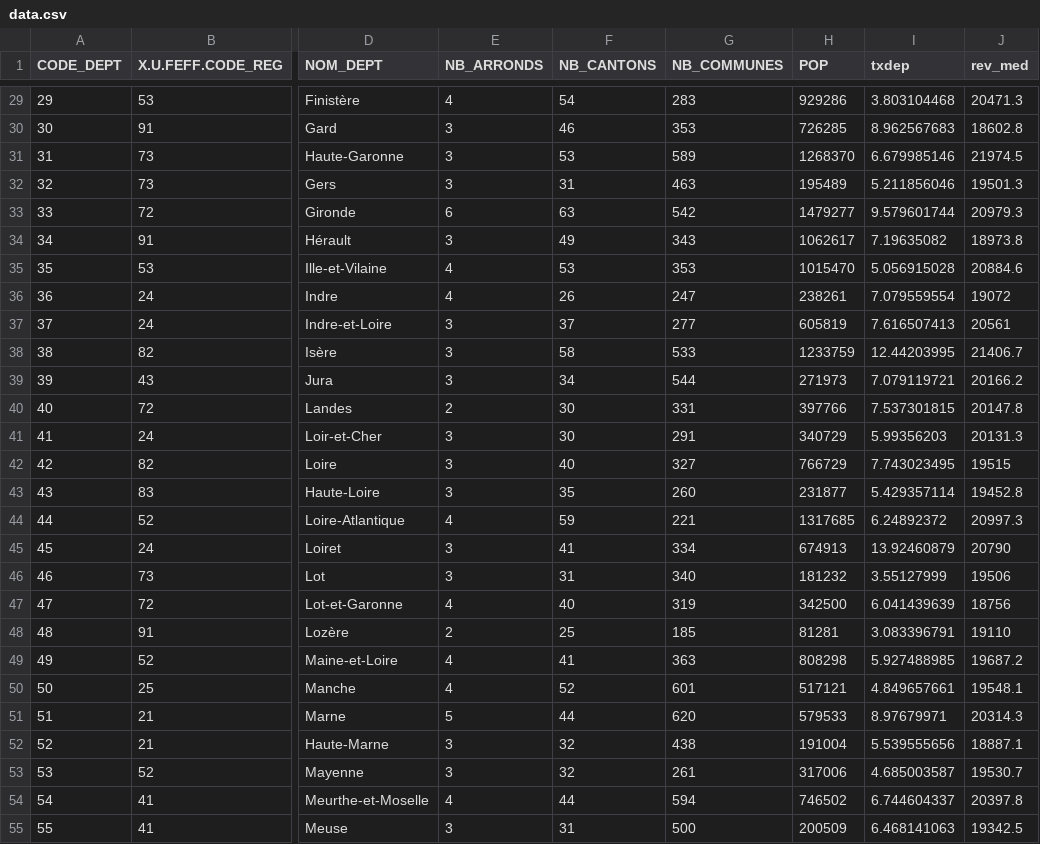
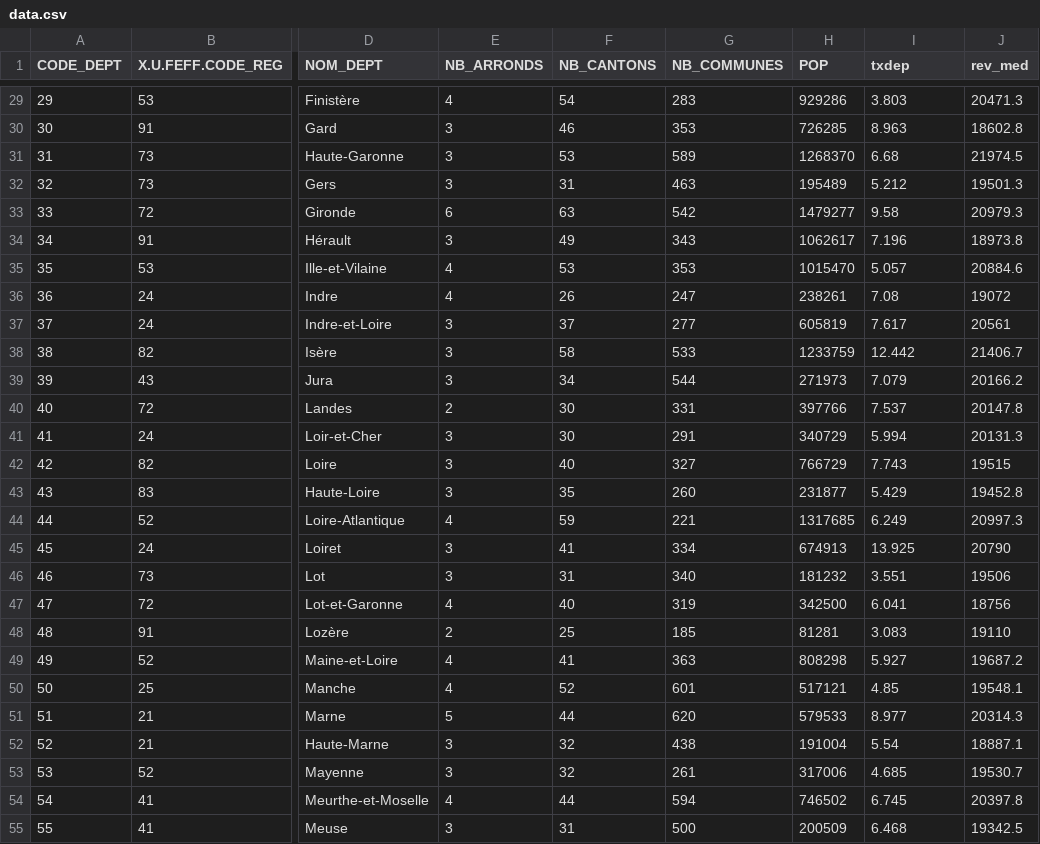
Before and after one commit to depenses-de-sante/dataviz, a CSV file: carte/csv/data.csv, drawn as a sheet; only a part is shown, gaps mark what is left out; the diff covers the shown part only; the diff names each change by its address in the sheet, - before the commit and + after, or states it on an @@ line.

```diff
--- a/carte/csv/data.csv
+++ b/carte/csv/data.csv
-I29 (txdep): 3.803104468
+I29 (txdep): 3.803
-I30 (txdep): 8.962567683
+I30 (txdep): 8.963
-I31 (txdep): 6.679985146
+I31 (txdep): 6.68
-I32 (txdep): 5.211856046
+I32 (txdep): 5.212
-I33 (txdep): 9.579601744
+I33 (txdep): 9.58
-I34 (txdep): 7.19635082
+I34 (txdep): 7.196
-I35 (txdep): 5.056915028
+I35 (txdep): 5.057
-I36 (txdep): 7.079559554
+I36 (txdep): 7.08
-I37 (txdep): 7.616507413
+I37 (txdep): 7.617
-I38 (txdep): 12.44203995
+I38 (txdep): 12.442
-I39 (txdep): 7.079119721
+I39 (txdep): 7.079
-I40 (txdep): 7.537301815
+I40 (txdep): 7.537
-I41 (txdep): 5.99356203
+I41 (txdep): 5.994
-I42 (txdep): 7.743023495
+I42 (txdep): 7.743
-I43 (txdep): 5.429357114
+I43 (txdep): 5.429
-I44 (txdep): 6.24892372
+I44 (txdep): 6.249
-I45 (txdep): 13.92460879
+I45 (txdep): 13.925
-I46 (txdep): 3.55127999
+I46 (txdep): 3.551
-I47 (txdep): 6.041439639
+I47 (txdep): 6.041
-I48 (txdep): 3.083396791
+I48 (txdep): 3.083
-I49 (txdep): 5.927488985
+I49 (txdep): 5.927
-I50 (txdep): 4.849657661
+I50 (txdep): 4.85
-I51 (txdep): 8.97679971
+I51 (txdep): 8.977
-I52 (txdep): 5.539555656
+I52 (txdep): 5.54
-I53 (txdep): 4.685003587
+I53 (txdep): 4.685
-I54 (txdep): 6.744604337
+I54 (txdep): 6.745
-I55 (txdep): 6.468141063
+I55 (txdep): 6.468
```
Also changed, not shown: 67 edited cells elsewhere in this file, 1 other file.
